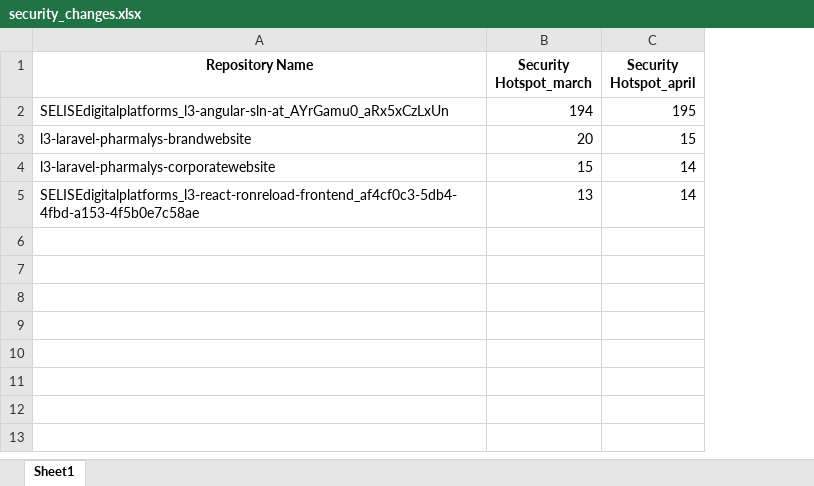
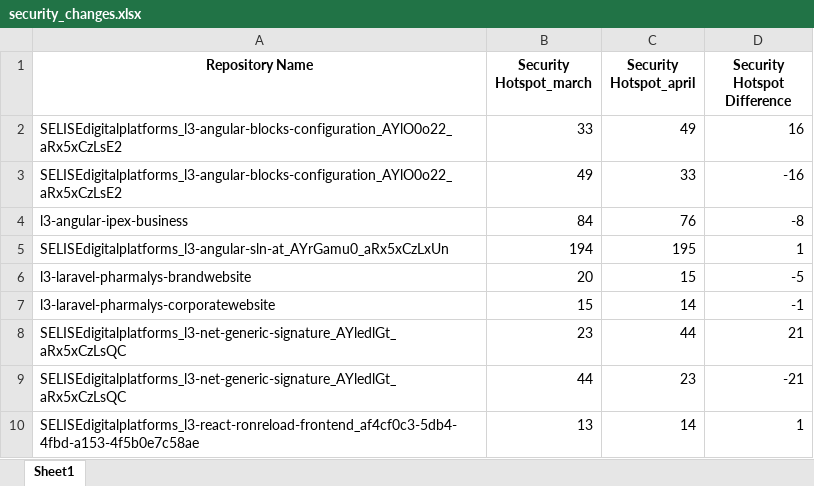
Before and after one commit to HarunAlKawser/charts, an Excel workbook: security_changes.xlsx, sheet Sheet1, drawn as a sheet; values as stored, in another font and other column widths than the file's, no borders; addresses are those after the commit; the diff names each change by its address in the sheet, - before the commit and + after, or states it on an @@ line.

```diff
--- a/security_changes.xlsx (sheet Sheet1)
+++ b/security_changes.xlsx (sheet Sheet1)
+column D (Security Hotspot Difference), rows 5-7: 1 | -5 | -1; row 10: 1
+row 2: SELISEdigitalplatforms_l3-angular-blocks-configuration_AYlO0o22_aRx5xCzLsE2 | 33 | 49 | 16
+row 3: SELISEdigitalplatforms_l3-angular-blocks-configuration_AYlO0o22_aRx5xCzLsE2 | 49 | 33 | -16
+row 4: l3-angular-ipex-business | 84 | 76 | -8
+row 8: SELISEdigitalplatforms_l3-net-generic-signature_AYledlGt_aRx5xCzLsQC | 23 | 44 | 21
+row 9: SELISEdigitalplatforms_l3-net-generic-signature_AYledlGt_aRx5xCzLsQC | 44 | 23 | -21
```
Also changed, not shown: code_smell_changes.xlsx, duplication_changes.xlsx, 2 other files.
